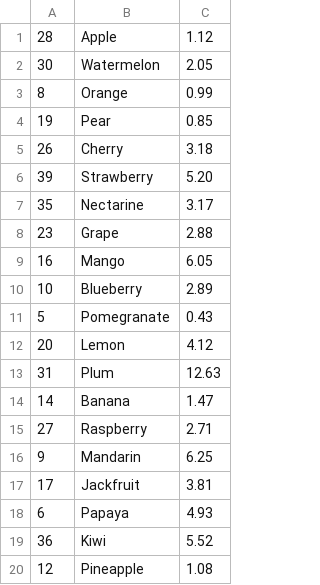
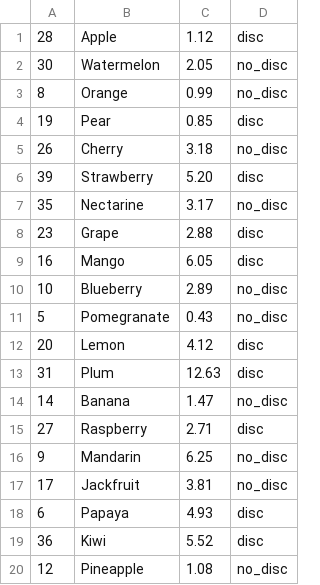
Before and after one commit to gitbic/Clevertec_HomeTask, a CSV file: CashReceipt/resources/prod.csv, drawn as a sheet; the diff names each change by its address in the sheet, - before the commit and + after, or states it on an @@ line.

Commit message:
add boolean row 'is_discount' into Product table

```diff
--- a/CashReceipt/resources/prod.csv
+++ b/CashReceipt/resources/prod.csv
+column D, rows 1-20: disc | no_disc | no_disc | disc | no_disc | disc | no_disc | disc | disc | no_disc | no_disc | disc | disc | no_disc | disc | no_disc | no_disc | disc | disc | no_disc
```
Also changed, not shown: 6 other files.
